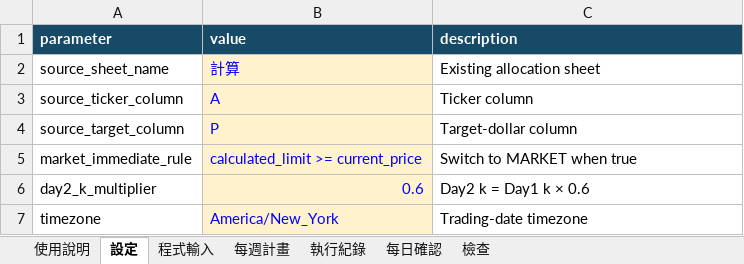
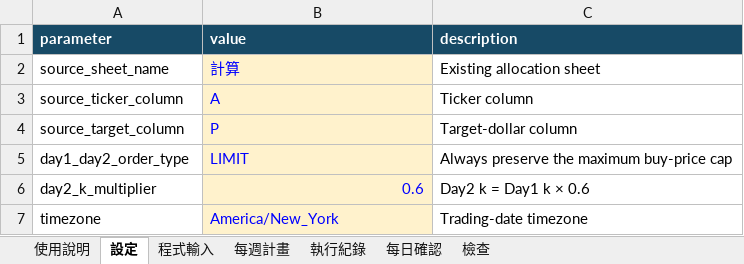
Before and after one commit to hh4832/us-weekly-atr-pipeline, an Excel workbook: docs/google_sheet_pipeline_template.xlsx, sheet 設定, drawn as a sheet; values as stored, in another font and other column widths than the file's, no borders; removed rows and columns are numbered as before the commit, all else as after; the diff names each change by its address in the sheet, - before the commit and + after, or states it on an @@ line.

Commit message:
fix: use limit orders on Day1 and Day2

```diff
--- a/docs/google_sheet_pipeline_template.xlsx (sheet 設定)
+++ b/docs/google_sheet_pipeline_template.xlsx (sheet 設定)
-row 5: market_immediate_rule | calculated_limit >= current_price | Switch to MARKET when true
+row 5: day1_day2_order_type | LIMIT | Always preserve the maximum buy-price cap
```
Also changed, not shown: sheet 使用說明, 9 other files.
